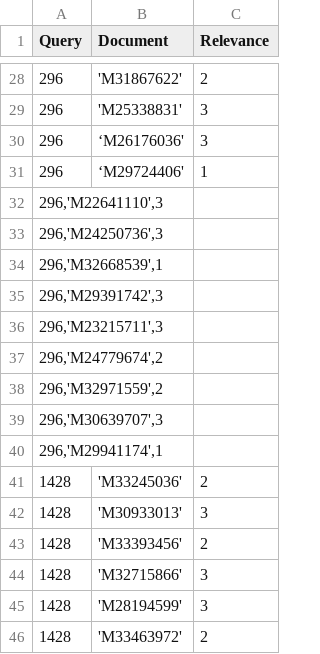
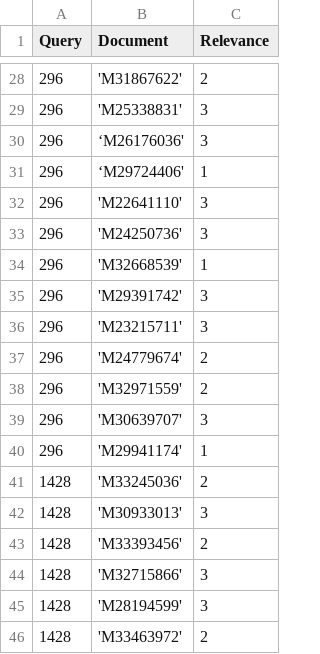
Before and after one commit to abigailhayes/ir_ws_project, a CSV file: pooling_judgements.csv, drawn as a sheet; only a part is shown, gaps mark what is left out; the diff covers the shown part only.

Commit message:
Pooling

```diff
--- a/pooling_judgements.csv
+++ b/pooling_judgements.csv
@@ -31,11 +31,11 @@ Query;Document;Relevance
 296;‘M29724406';1
-296,'M22641110',3
-296,'M24250736',3
-296,'M32668539',1
-296,'M29391742',3
-296,'M23215711',3
-296,'M24779674',2
-296,'M32971559',2
-296,'M30639707',3
-296,'M29941174',1
+296;'M22641110';3
+296;'M24250736';3
+296;'M32668539';1
+296;'M29391742';3
+296;'M23215711';3
+296;'M24779674';2
+296;'M32971559';2
+296;'M30639707';3
+296;'M29941174';1
 1428;'M33245036';2
```
Also changed, not shown: 9 added rows and 9 removed rows elsewhere in this file.
